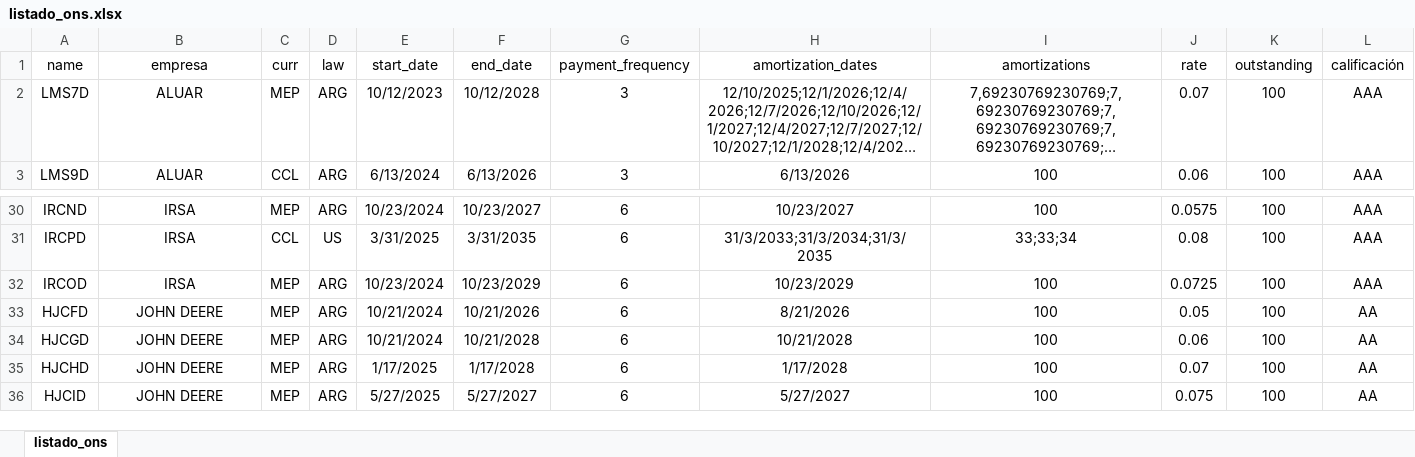
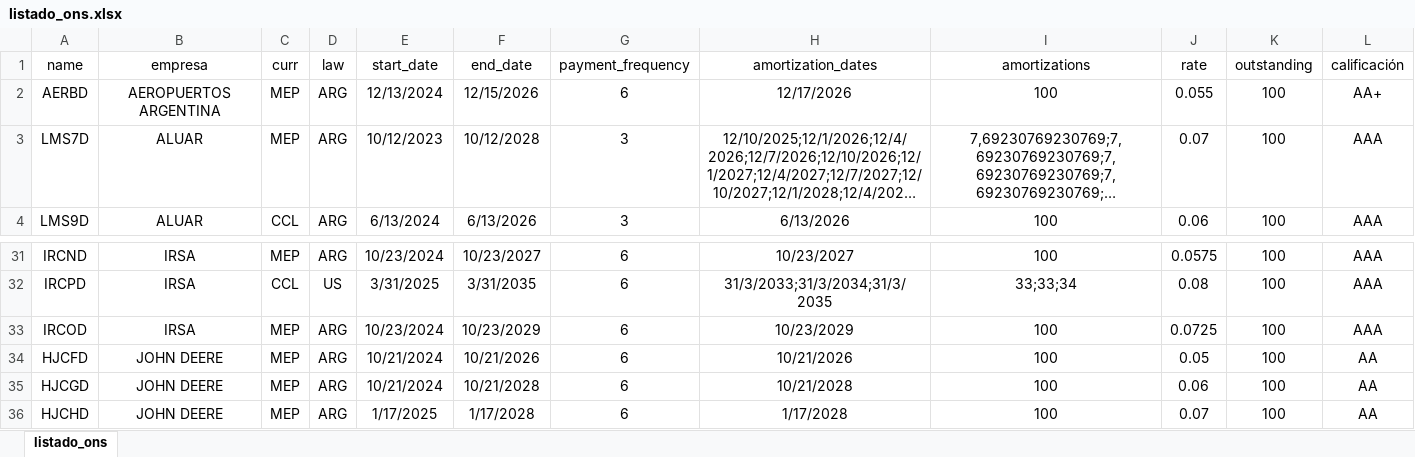
Before and after one commit to marzanomate/bond_app, an Excel workbook: listado_ons.xlsx, sheet listado_ons, drawn as a sheet; only a part is shown, gaps mark what is left out; the shorter side is filled out with more unchanged rows; long unchanged cells end in …; values as stored, in another font and other column widths than the file's, no borders; addresses are those after the commit; the diff names each change by its address in the sheet, - before the commit and + after, or states it on an @@ line.

Commit message:
Add files via upload

```diff
--- a/listado_ons.xlsx (sheet listado_ons)
+++ b/listado_ons.xlsx (sheet listado_ons)
+row 2: AERBD | AEROPUERTOS ARGENTINA | MEP | ARG | 12/13/2024 | 12/15/2026 | 6 | 12/17/2026 | 100 | 0.055 | 100 | AA+
-H34 (amortization_dates): 8/21/2026
+H34 (amortization_dates): 10/21/2026
```
